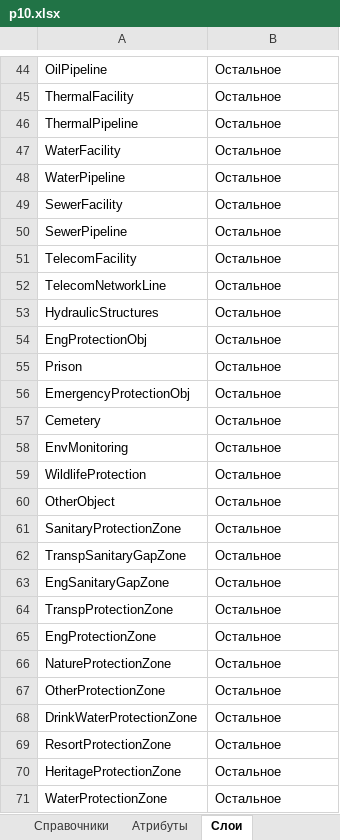
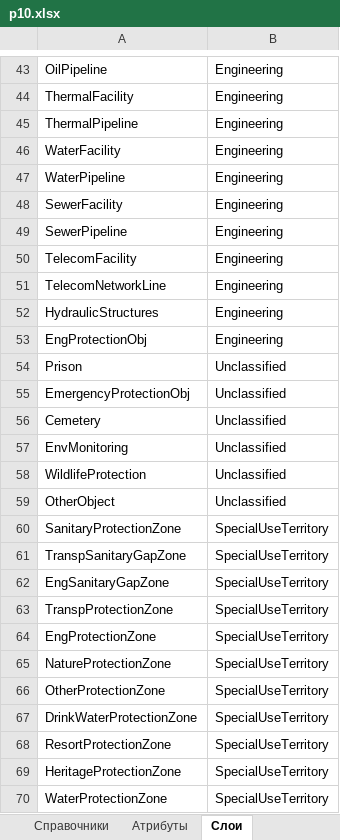
Before and after one commit to ttruefix14/niitools, an Excel workbook: Defaults/p10.xlsx, sheet Слои, drawn as a sheet; only a part is shown, gaps mark what is left out; values as stored, in another font and other column widths than the file's, no borders; addresses are those after the commit; the diff covers the shown part only; the diff names each change by its address in the sheet, - before the commit and + after, or states it on an @@ line.

```diff
--- a/Defaults/p10.xlsx (sheet Слои)
+++ b/Defaults/p10.xlsx (sheet Слои)
-B43:B53: Остальное
+B43:B53: Engineering
-B54:B59: Остальное
+B54:B59: Unclassified
-B60:B70: Остальное
+B60:B70: SpecialUseTerritory
```
Also changed, not shown: 1 removed row and 55 edited cells elsewhere in this sheet, 3 other files.
